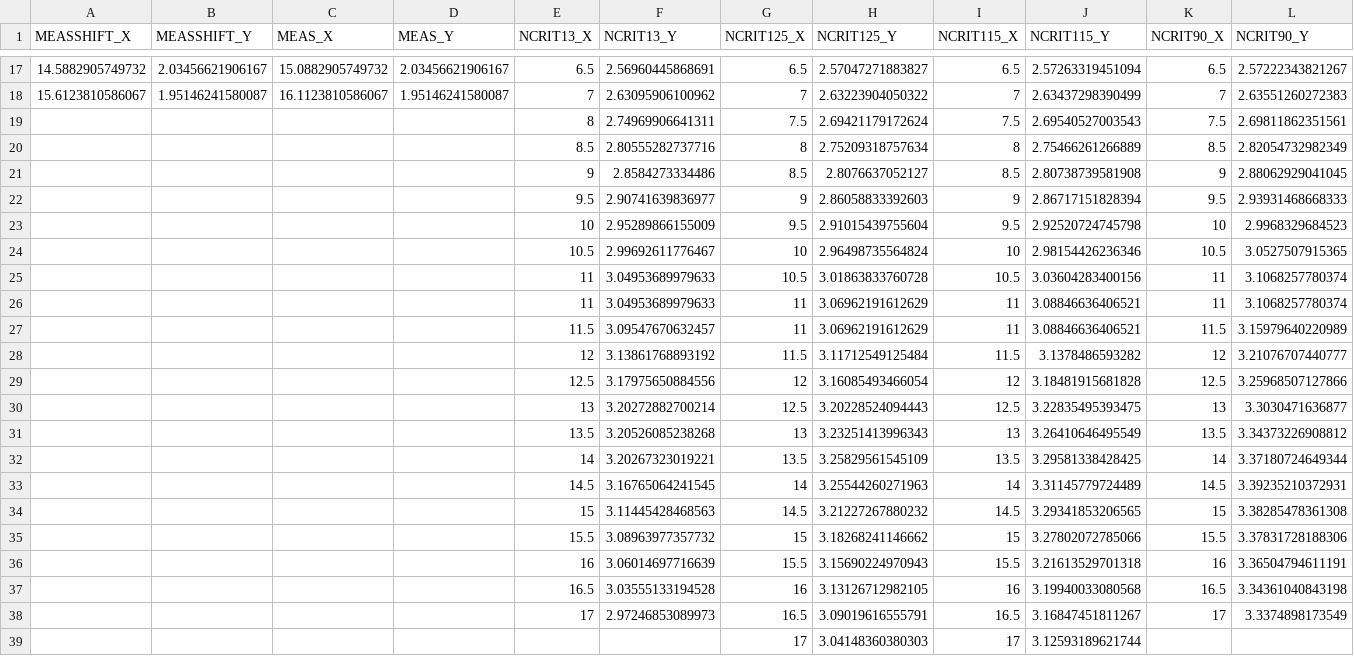
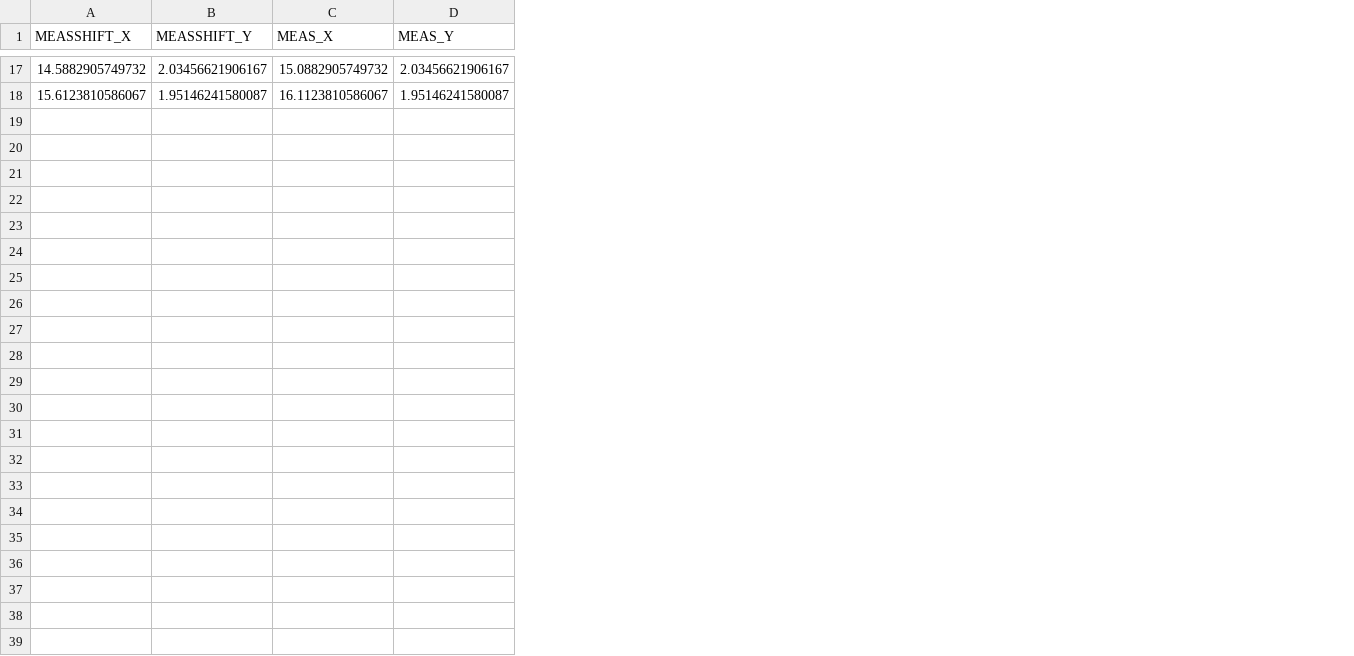
Before and after one commit to mranneberg/viiflow-examples, a CSV file: NLR7301 2-Element Airfoil/NLRLIFTSLOPE.csv, drawn as a sheet; only a part is shown, gaps mark what is left out; the diff covers the shown part only; the diff names each change by its address in the sheet, - before the commit and + after, or states it on an @@ line.

```diff
--- a/NLR7301 2-Element Airfoil/NLRLIFTSLOPE.csv
+++ b/NLR7301 2-Element Airfoil/NLRLIFTSLOPE.csv
-column E (NCRIT13_X), rows 17-18: 6.5 | 7
-column F (NCRIT13_Y), rows 17-18: 2.56960445868691 | 2.63095906100962
-column G (NCRIT125_X), rows 17-18: 6.5 | 7
-column H (NCRIT125_Y), rows 17-18: 2.57047271883827 | 2.63223904050322
-column I (NCRIT115_X), rows 17-18: 6.5 | 7
-column J (NCRIT115_Y), rows 17-18: 2.57263319451094 | 2.63437298390499
-column K (NCRIT90_X), rows 17-18: 6.5 | 7
-column L (NCRIT90_Y), rows 17-18: 2.57222343821267 | 2.63551260272383
-row 19:  |  |  |  | 8 | 2.74969906641311 | 7.5 | 2.69421179172624 | 7.5 | 2.69540527003543 | 7.5 | 2.69811862351561
-row 20:  |  |  |  | 8.5 | 2.80555282737716 | 8 | 2.75209318757634 | 8 | 2.75466261266889 | 8.5 | 2.82054732982349
-row 21:  |  |  |  | 9 | 2.8584273334486 | 8.5 | 2.8076637052127 | 8.5 | 2.80738739581908 | 9 | 2.88062929041045
-row 22:  |  |  |  | 9.5 | 2.90741639836977 | 9 | 2.86058833392603 | 9 | 2.86717151828394 | 9.5 | 2.93931468668333
-row 23:  |  |  |  | 10 | 2.95289866155009 | 9.5 | 2.91015439755604 | 9.5 | 2.92520724745798 | 10 | 2.9968329684523
-row 24:  |  |  |  | 10.5 | 2.99692611776467 | 10 | 2.96498735564824 | 10 | 2.98154426236346 | 10.5 | 3.0527507915365
-row 25:  |  |  |  | 11 | 3.04953689979633 | 10.5 | 3.01863833760728 | 10.5 | 3.03604283400156 | 11 | 3.1068257780374
-row 26:  |  |  |  | 11 | 3.04953689979633 | 11 | 3.06962191612629 | 11 | 3.08846636406521 | 11 | 3.1068257780374
-row 27:  |  |  |  | 11.5 | 3.09547670632457 | 11 | 3.06962191612629 | 11 | 3.08846636406521 | 11.5 | 3.15979640220989
-row 28:  |  |  |  | 12 | 3.13861768893192 | 11.5 | 3.11712549125484 | 11.5 | 3.1378486593282 | 12 | 3.21076707440777
-row 29:  |  |  |  | 12.5 | 3.17975650884556 | 12 | 3.16085493466054 | 12 | 3.18481915681828 | 12.5 | 3.25968507127866
-row 30:  |  |  |  | 13 | 3.20272882700214 | 12.5 | 3.20228524094443 | 12.5 | 3.22835495393475 | 13 | 3.3030471636877
-row 31:  |  |  |  | 13.5 | 3.20526085238268 | 13 | 3.23251413996343 | 13 | 3.26410646495549 | 13.5 | 3.34373226908812
-row 32:  |  |  |  | 14 | 3.20267323019221 | 13.5 | 3.25829561545109 | 13.5 | 3.29581338428425 | 14 | 3.37180724649344
-row 33:  |  |  |  | 14.5 | 3.16765064241545 | 14 | 3.25544260271963 | 14 | 3.31145779724489 | 14.5 | 3.39235210372931
-row 34:  |  |  |  | 15 | 3.11445428468563 | 14.5 | 3.21227267880232 | 14.5 | 3.29341853206565 | 15 | 3.38285478361308
-row 35:  |  |  |  | 15.5 | 3.08963977357732 | 15 | 3.18268241146662 | 15 | 3.27802072785066 | 15.5 | 3.37831728188306
-row 36:  |  |  |  | 16 | 3.06014697716639 | 15.5 | 3.15690224970943 | 15.5 | 3.21613529701318 | 16 | 3.36504794611191
-row 37:  |  |  |  | 16.5 | 3.03555133194528 | 16 | 3.13126712982105 | 16 | 3.19940033080568 | 16.5 | 3.34361040843198
-row 38:  |  |  |  | 17 | 2.97246853089973 | 16.5 | 3.09019616555791 | 16.5 | 3.16847451811267 | 17 | 3.3374898173549
-row 39:  |  |  |  |  |  | 17 | 3.04148360380303 | 17 | 3.12593189621744
```
Also changed, not shown: 1 edited cell elsewhere in this file, NLR7301 2-Element Airfoil/NLRDRAGSLOPE.csv, 10 other files.
